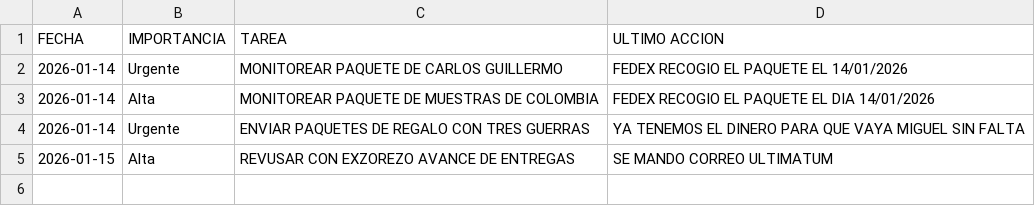
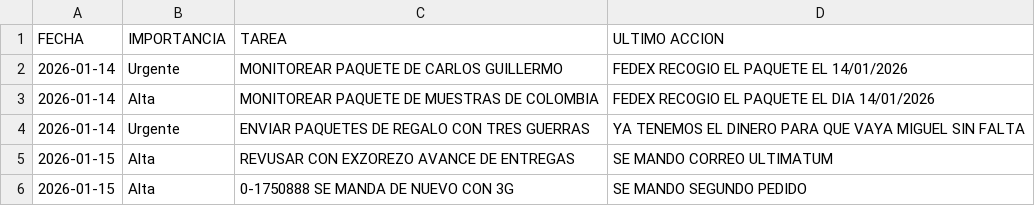
Before and after one commit to RH2026/dashboard-logistica, a CSV file: tareas.csv, drawn as a sheet; the diff names each change by its address in the sheet, - before the commit and + after, or states it on an @@ line.

Commit message:
Sincronización NEXION - 2026-01-15

```diff
--- a/tareas.csv
+++ b/tareas.csv
+row 6: 2026-01-15 | Alta | 0-1750888 SE MANDA DE NUEVO CON 3G | SE MANDO SEGUNDO PEDIDO
```
